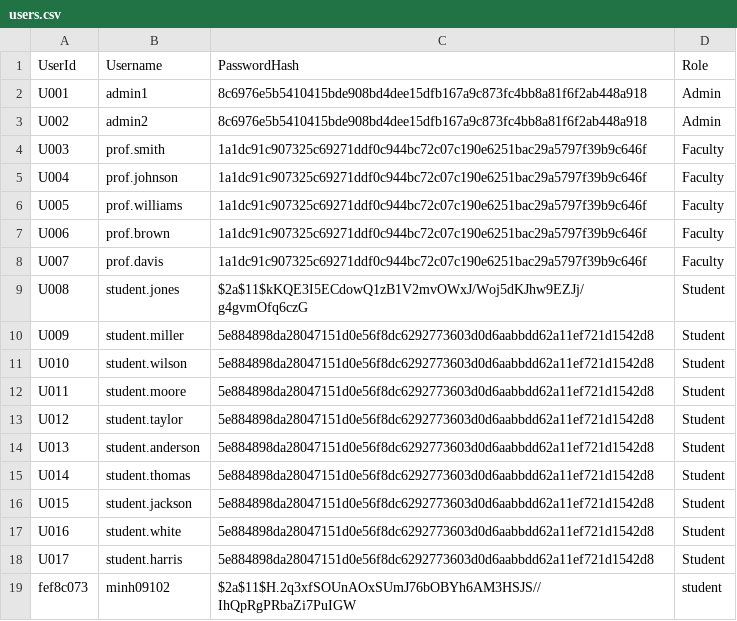
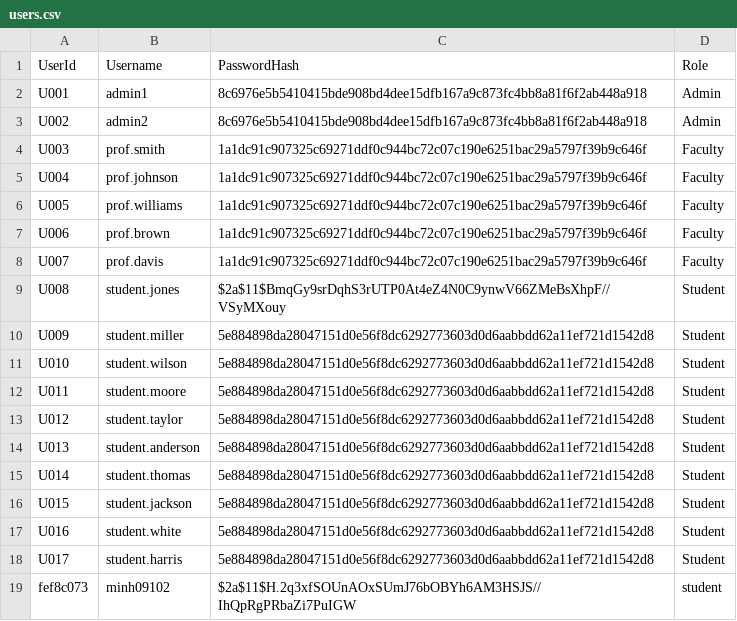
Before and after one commit to minhotaku/SchoolManagementSystem, a CSV file: App_Data/CSV/users.csv, drawn as a sheet.

```diff
--- a/App_Data/CSV/users.csv
+++ b/App_Data/CSV/users.csv
@@ -8,3 +8,3 @@ U006,prof.brown,1a1dc91c907325c69271ddf0c944bc72c07c190e6251bac29a5797f39b9c646f
 U007,prof.davis,1a1dc91c907325c69271ddf0c944bc72c07c190e6251bac29a5797f39b9c646f,Faculty
-U008,student.jones,$2a$11$kKQE3I5ECdowQ1zB1V2mvOWxJ/Woj5dKJhw9EZJj/g4gvmOfq6czG,Student
+U008,student.jones,$2a$11$BmqGy9srDqhS3rUTP0At4eZ4N0C9ynwV66ZMeBsXhpF//VSyMXouy,Student
 U009,student.miller,5e884898da28047151d0e56f8dc6292773603d0d6aabbdd62a11ef721d1542d8,Student
```
Also changed, not shown: 7 other files.
